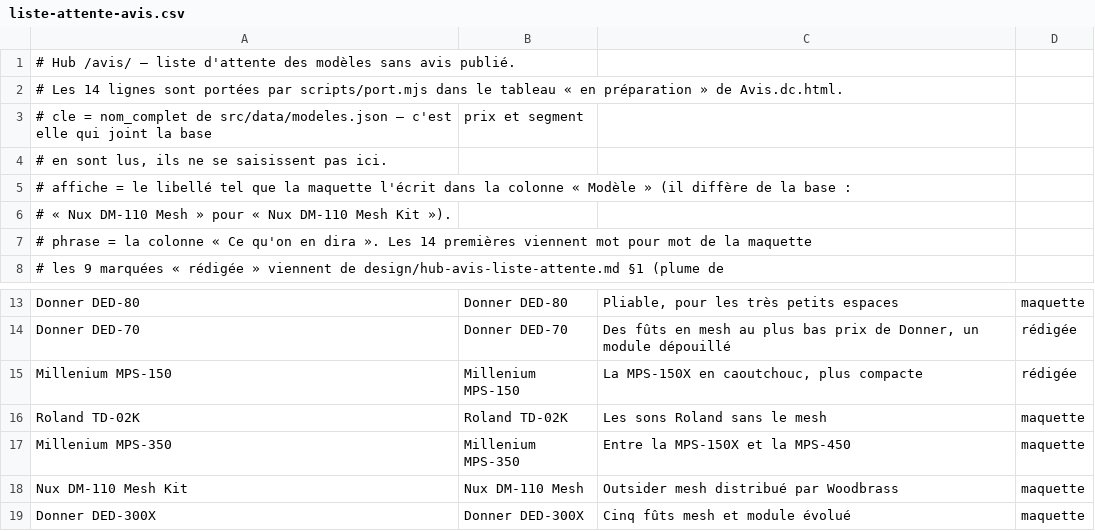
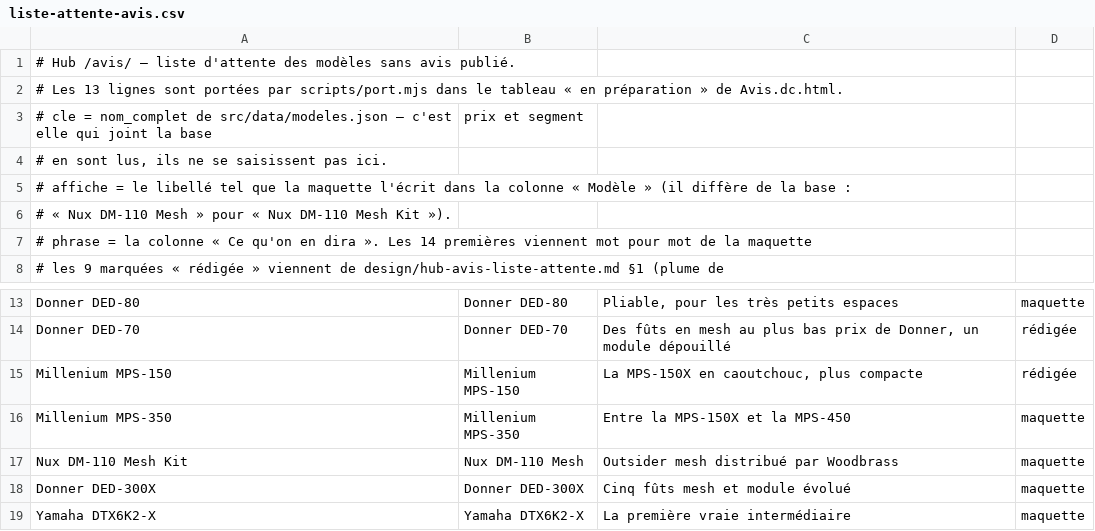
Before and after one commit to jfeuillet77-pixel/bipbop-site, a CSV file: design/liste-attente-avis.csv, drawn as a sheet; only a part is shown, gaps mark what is left out; the shorter side is filled out with more unchanged rows.

```diff
--- a/design/liste-attente-avis.csv
+++ b/design/liste-attente-avis.csv
@@ -1,3 +1,3 @@
 # Hub /avis/ — liste d'attente des modèles sans avis publié.
-# Les 14 lignes sont portées par scripts/port.mjs dans le tableau « en préparation » de Avis.dc.html.
+# Les 13 lignes sont portées par scripts/port.mjs dans le tableau « en préparation » de Avis.dc.html.
 # cle     = nom_complet de src/data/modeles.json — c'est elle qui joint la base ; prix et segment
@@ -15,3 +15,2 @@ Donner DED-70;Donner DED-70;Des fûts en mesh au plus bas prix de Donner, un mod
 Millenium MPS-150;Millenium MPS-150;La MPS-150X en caoutchouc, plus compacte;rédigée
-Roland TD-02K;Roland TD-02K;Les sons Roland sans le mesh;maquette
 Millenium MPS-350;Millenium MPS-350;Entre la MPS-150X et la MPS-450;maquette
```
Also changed, not shown: 19 other files.
